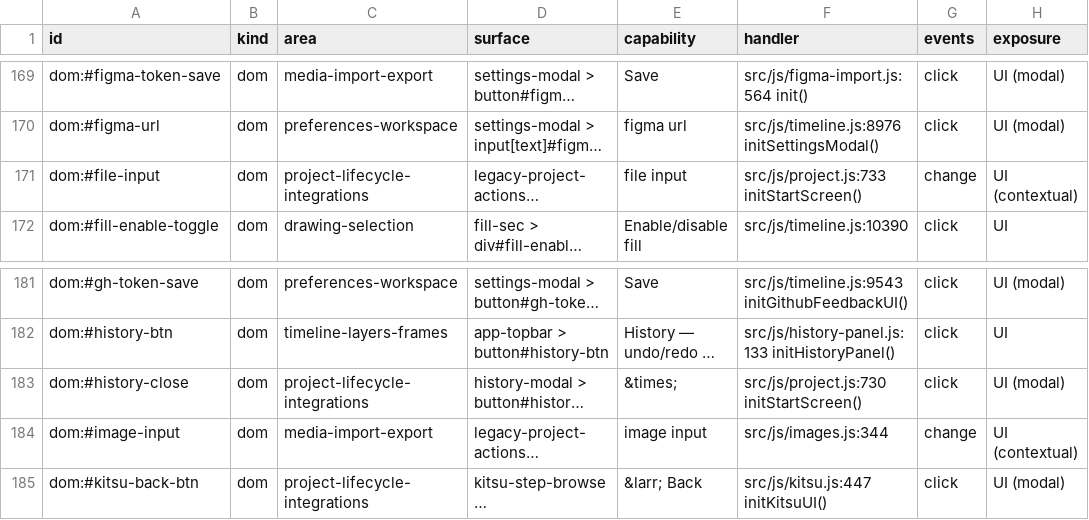
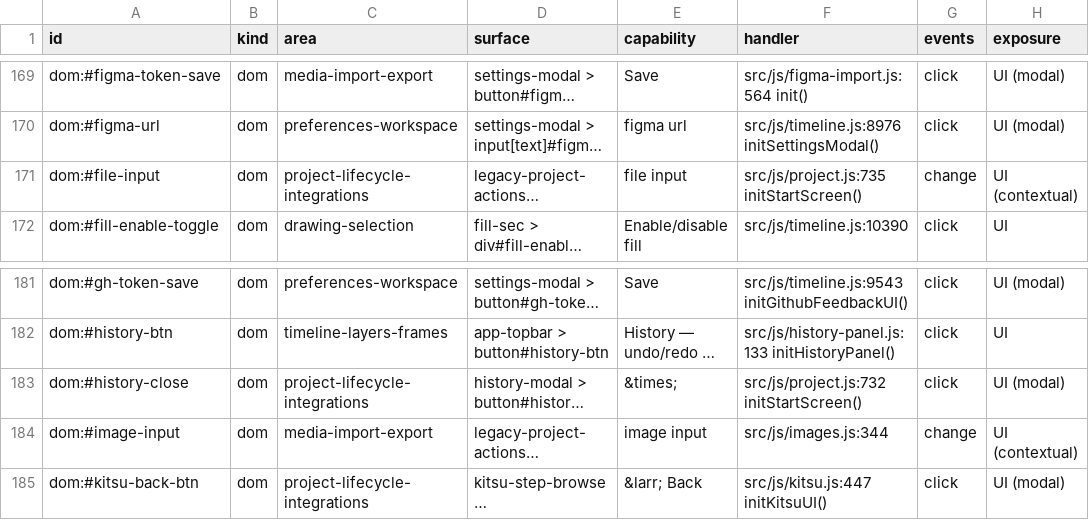
Before and after one commit to mysteropodes/nemo, a CSV file: engineering/inventory/surfaces.csv, drawn as a sheet; only a part is shown, gaps mark what is left out; long unchanged cells end in …; the diff covers the shown part only; the diff names each change by its address in the sheet, - before the commit and + after, or states it on an @@ line.

Commit message:
[N20L] Refresh project admission provenance and inventory

```diff
--- a/engineering/inventory/surfaces.csv
+++ b/engineering/inventory/surfaces.csv
-F171 (handler): src/js/project.js:733 initStartScreen()
+F171 (handler): src/js/project.js:735 initStartScreen()
-F183 (handler): src/js/project.js:730 initStartScreen()
+F183 (handler): src/js/project.js:732 initStartScreen()
```
Also changed, not shown: 14 edited cells elsewhere in this file, 3 other files.
